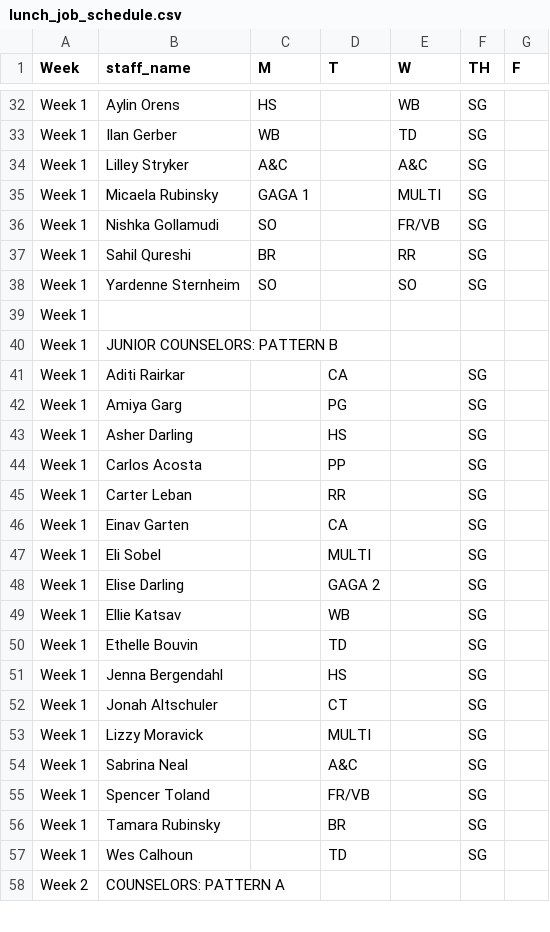
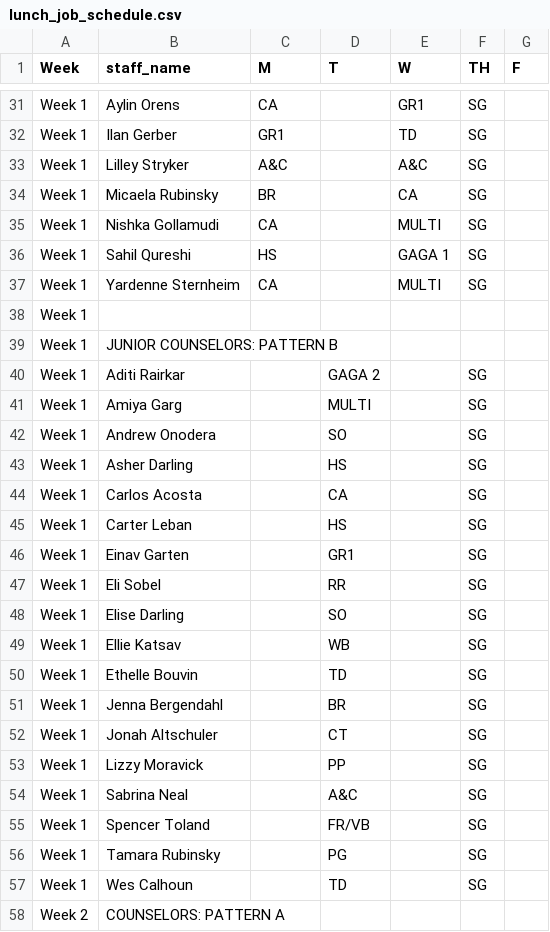
Before and after one commit to miles-wolf/Decathlon_Automation, a CSV file: lunch_job_schedule.csv, drawn as a sheet; only a part is shown, gaps mark what is left out; addresses are those after the commit; the diff covers the shown part only; the diff names each change by its address in the sheet, - before the commit and + after, or states it on an @@ line.

```diff
--- a/lunch_job_schedule.csv
+++ b/lunch_job_schedule.csv
-C31 (M): HS
+C31 (M): CA
-E31 (W): WB
+E31 (W): GR1
-C32 (M): WB
+C32 (M): GR1
-C34 (M): GAGA 1
+C34 (M): BR
-E34 (W): MULTI
+E34 (W): CA
-C35 (M): SO
+C35 (M): CA
-E35 (W): FR/VB
+E35 (W): MULTI
-C36 (M): BR
+C36 (M): HS
-E36 (W): RR
+E36 (W): GAGA 1
-C37 (M): SO
+C37 (M): CA
-E37 (W): SO
+E37 (W): MULTI
-D40 (T): CA
+D40 (T): GAGA 2
-D41 (T): PG
+D41 (T): MULTI
+row 42: Week 1 | Andrew Onodera |  | SO |  | SG
-D44 (T): PP
+D44 (T): CA
-D45 (T): RR
+D45 (T): HS
-D46 (T): CA
+D46 (T): GR1
-D47 (T): MULTI
+D47 (T): RR
-D48 (T): GAGA 2
+D48 (T): SO
-D51 (T): HS
+D51 (T): BR
-D53 (T): MULTI
+D53 (T): PP
-D56 (T): BR
+D56 (T): PG
```
Also changed, not shown: 5 added rows, 6 removed rows and 101 edited cells elsewhere in this file, pipelines/lunch_job_schedule.csv, 3 other files.
